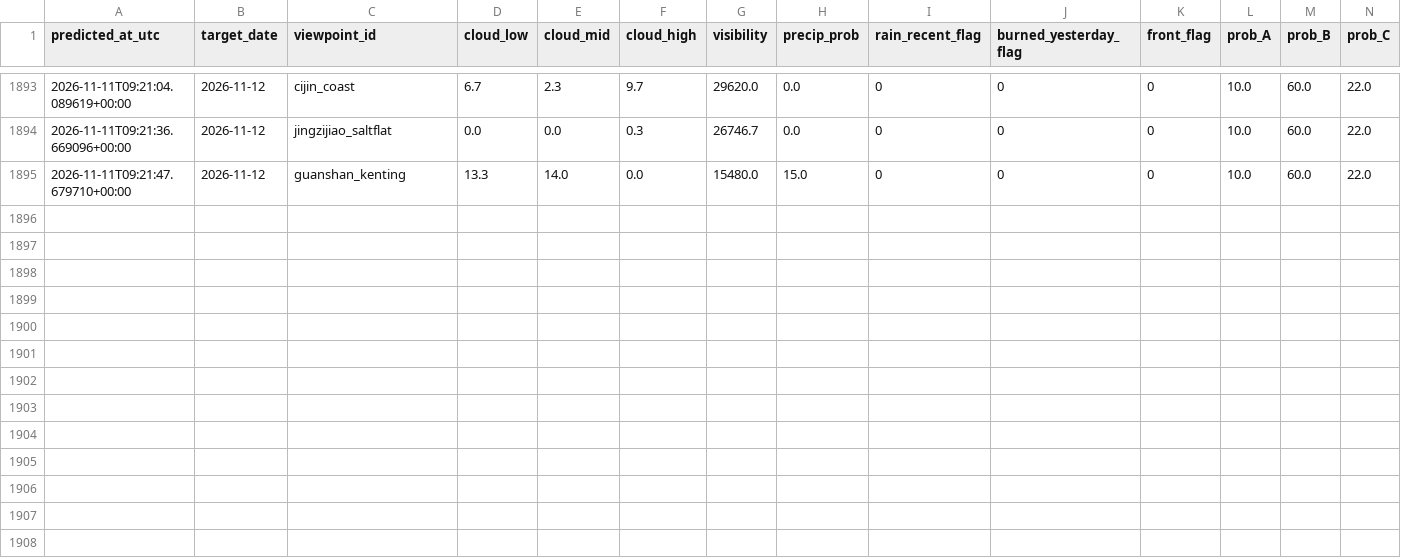
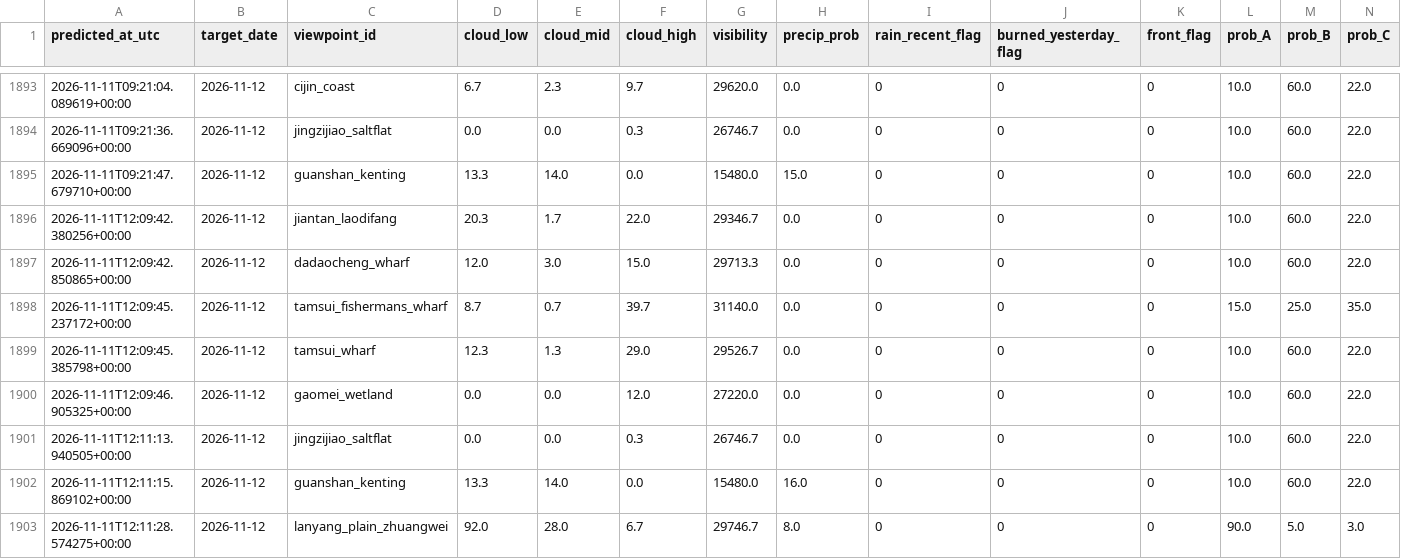
Before and after one commit to VioVenus/taipei-sunset, a CSV file: data/logs/predictions.csv, drawn as a sheet; only a part is shown, gaps mark what is left out; rows hold the shown columns only; the diff names each change by its address in the sheet, - before the commit and + after, or states it on an @@ line.

```diff
--- a/data/logs/predictions.csv
+++ b/data/logs/predictions.csv
+row 1896: 2026-11-11T12:09:42.380256+00:00 | 2026-11-12 | jiantan_laodifang | 20.3 | 1.7 | 22.0 | 29346.7 | 0.0 | 0 | 0 | 0 | 10.0 | 60.0 | 22.0
+row 1897: 2026-11-11T12:09:42.850865+00:00 | 2026-11-12 | dadaocheng_wharf | 12.0 | 3.0 | 15.0 | 29713.3 | 0.0 | 0 | 0 | 0 | 10.0 | 60.0 | 22.0
+row 1898: 2026-11-11T12:09:45.237172+00:00 | 2026-11-12 | tamsui_fishermans_wharf | 8.7 | 0.7 | 39.7 | 31140.0 | 0.0 | 0 | 0 | 0 | 15.0 | 25.0 | 35.0
+row 1899: 2026-11-11T12:09:45.385798+00:00 | 2026-11-12 | tamsui_wharf | 12.3 | 1.3 | 29.0 | 29526.7 | 0.0 | 0 | 0 | 0 | 10.0 | 60.0 | 22.0
+row 1900: 2026-11-11T12:09:46.905325+00:00 | 2026-11-12 | gaomei_wetland | 0.0 | 0.0 | 12.0 | 27220.0 | 0.0 | 0 | 0 | 0 | 10.0 | 60.0 | 22.0
+row 1901: 2026-11-11T12:11:13.940505+00:00 | 2026-11-12 | jingzijiao_saltflat | 0.0 | 0.0 | 0.3 | 26746.7 | 0.0 | 0 | 0 | 0 | 10.0 | 60.0 | 22.0
+row 1902: 2026-11-11T12:11:15.869102+00:00 | 2026-11-12 | guanshan_kenting | 13.3 | 14.0 | 0.0 | 15480.0 | 16.0 | 0 | 0 | 0 | 10.0 | 60.0 | 22.0
+row 1903: 2026-11-11T12:11:28.574275+00:00 | 2026-11-12 | lanyang_plain_zhuangwei | 92.0 | 28.0 | 6.7 | 29746.7 | 8.0 | 0 | 0 | 0 | 90.0 | 5.0 | 3.0
```
